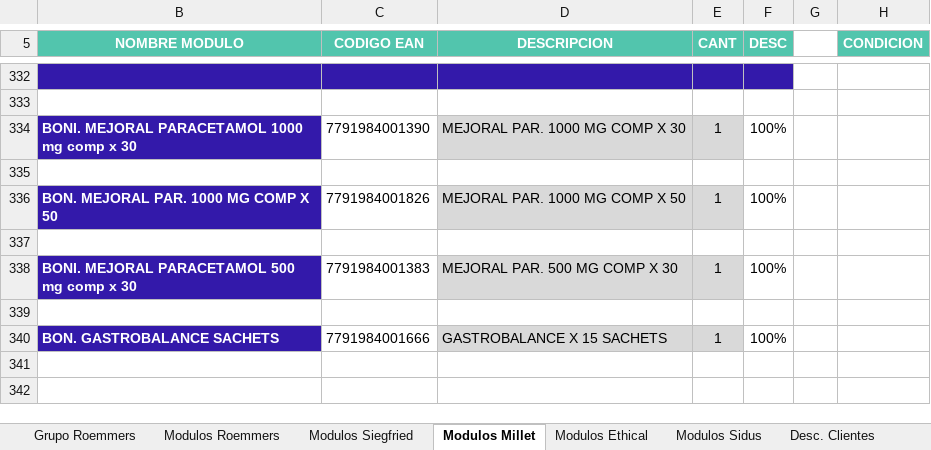
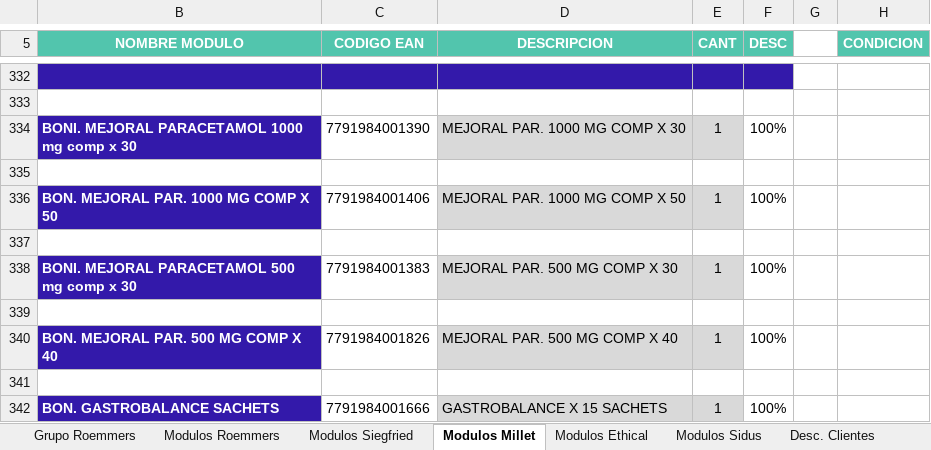
Before and after one commit to Idevoto/Politica-Comercial, an Excel workbook: excel/Politica_Comercial_FFVV.xlsx, sheet Modulos Millet, drawn as a sheet; only a part is shown, gaps mark what is left out; values as stored, in another font and other column widths than the file's, no borders; charts and pictures and conditional formats not drawn; the diff names each change by its address in the sheet, - before the commit and + after, or states it on an @@ line.

```diff
--- a/excel/Politica_Comercial_FFVV.xlsx (sheet Modulos Millet)
+++ b/excel/Politica_Comercial_FFVV.xlsx (sheet Modulos Millet)
-C336 (CODIGO EAN): 7791984001826
+C336 (CODIGO EAN): 7791984001406
+row 339: (empty)
+row 340: BON. MEJORAL PAR. 500 MG COMP X 40 | 7791984001826 | MEJORAL PAR. 500 MG COMP X 40 | 1 | 100%
```
Also changed, not shown: sheet Grupo Roemmers, hidden cells, 7 other files.
